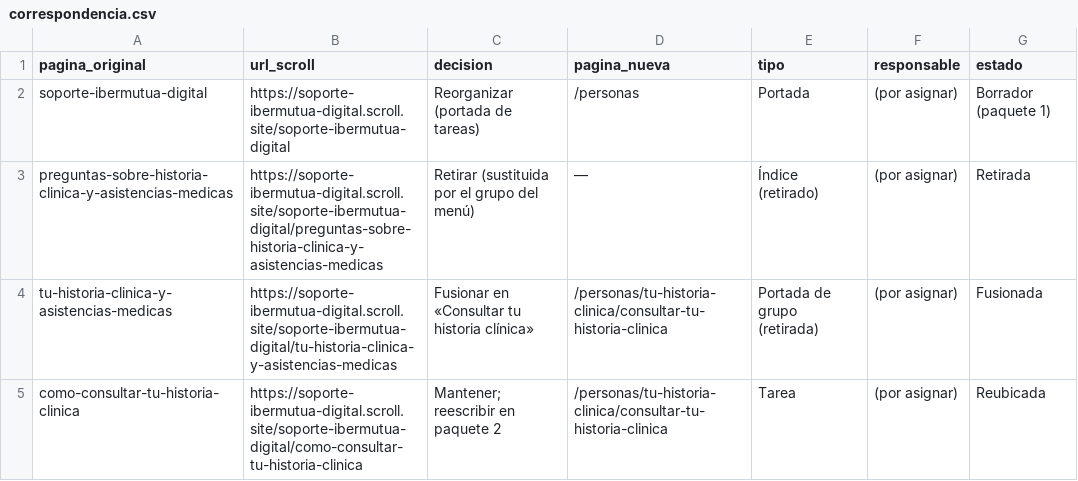
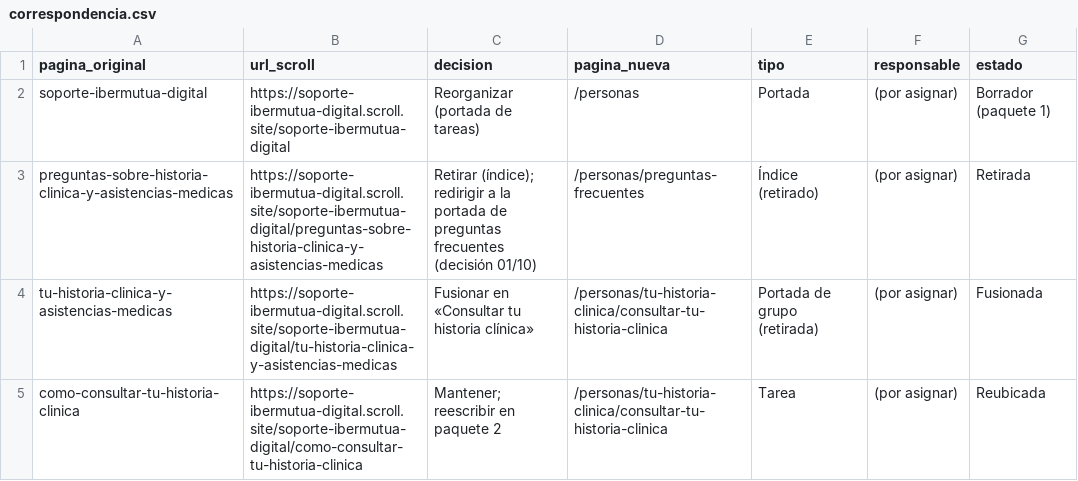
Before and after one commit to Akitamo/ib-digital-soporte-gitbook, a CSV file: _editorial/correspondencia.csv, drawn as a sheet; only a part is shown.

```diff
--- a/_editorial/correspondencia.csv
+++ b/_editorial/correspondencia.csv
@@ -2,3 +2,3 @@
 soporte-ibermutua-digital;https://soporte-ibermutua-digital.scroll.site/soporte-ibermutua-digital;Reorganizar (portada de tareas);/personas;Portada;(por asignar);Borrador (paquete 1)
-preguntas-sobre-historia-clinica-y-asistencias-medicas;https://soporte-ibermutua-digital.scroll.site/soporte-ibermutua-digital/preguntas-sobre-historia-clinica-y-asistencias-medicas;Retirar (sustituida por el grupo del menú);—;Índice (retirado);(por asignar);Retirada
+preguntas-sobre-historia-clinica-y-asistencias-medicas;https://soporte-ibermutua-digital.scroll.site/soporte-ibermutua-digital/preguntas-sobre-historia-clinica-y-asistencias-medicas;"Retirar (índice); redirigir a la portada de preguntas frecuentes (decisión 01/10)";/personas/preguntas-frecuentes;Índice (retirado);(por asignar);Retirada
 tu-historia-clinica-y-asistencias-medicas;https://soporte-ibermutua-digital.scroll.site/soporte-ibermutua-digital/tu-historia-clinica-y-asistencias-medicas;Fusionar en «Consultar tu historia clínica»;/personas/tu-historia-clinica/consultar-tu-historia-clinica;Portada de grupo (retirada);(por asignar);Fusionada
```
Also changed, not shown: 1 other file.
